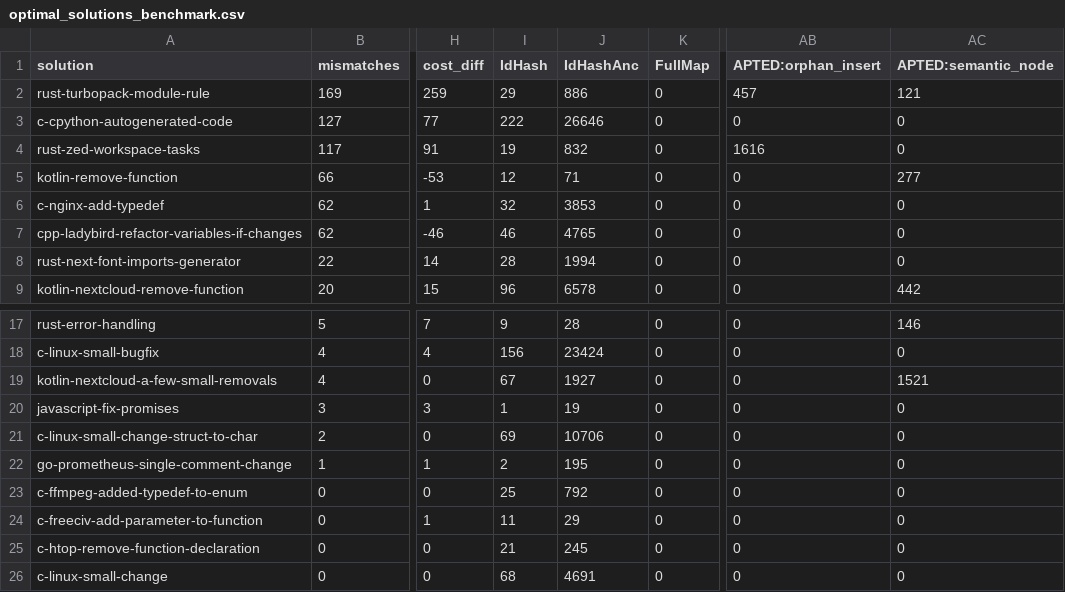
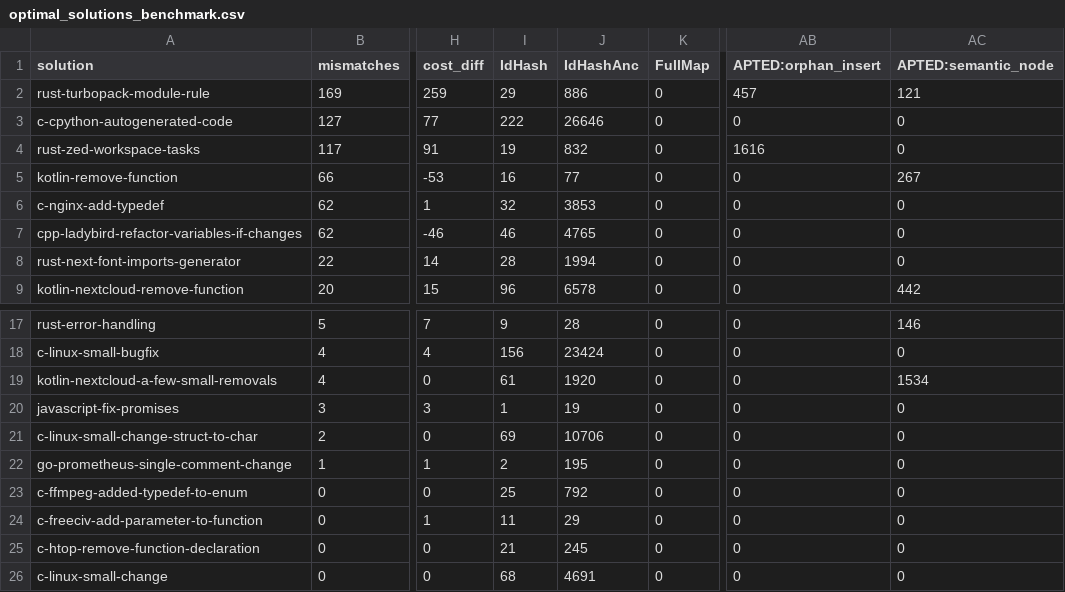
Before and after one commit to ivankovic/codediff, a CSV file: research/optimal_solutions_benchmark.csv, drawn as a sheet; only a part is shown, gaps mark what is left out; the diff names each change by its address in the sheet, - before the commit and + after, or states it on an @@ line.

Commit message:
benchmark

```diff
--- a/research/optimal_solutions_benchmark.csv
+++ b/research/optimal_solutions_benchmark.csv
-I5 (IdHash): 12
+I5 (IdHash): 16
-J5 (IdHashAnc): 71
+J5 (IdHashAnc): 77
-AC5 (APTED:semantic_node): 277
+AC5 (APTED:semantic_node): 267
-I19 (IdHash): 67
+I19 (IdHash): 61
-J19 (IdHashAnc): 1927
+J19 (IdHashAnc): 1920
-AC19 (APTED:semantic_node): 1521
+AC19 (APTED:semantic_node): 1534
```
